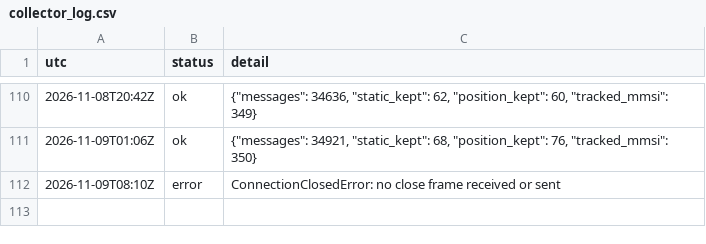
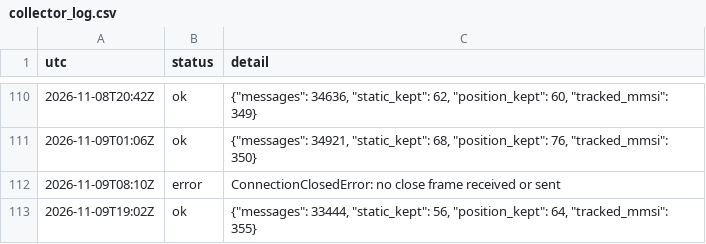
Before and after one commit to ambekarhrush/shipping-long-short-lab, a CSV file: data/fleet/collector_log.csv, drawn as a sheet; only a part is shown, gaps mark what is left out.

Commit message:
FleetWatch snapshot 2026-11-09T19:02Z

```diff
--- a/data/fleet/collector_log.csv
+++ b/data/fleet/collector_log.csv
@@ -112 +112,2 @@ utc,status,detail
 2026-11-09T08:10Z,error,ConnectionClosedError: no close frame received or sent
+2026-11-09T19:02Z,ok,"{""messages"": 33444, ""static_kept"": 56, ""position_kept"": 64, ""tracked_mmsi"": 355}"
```
Also changed, not shown: data/fleet/company_signals.csv, data/fleet/identity.csv, 3 other files.
